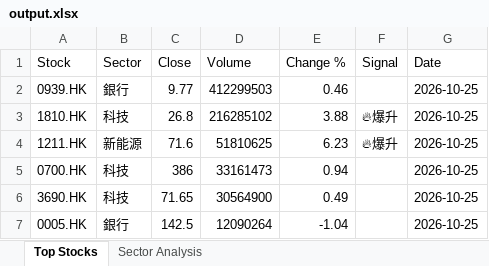
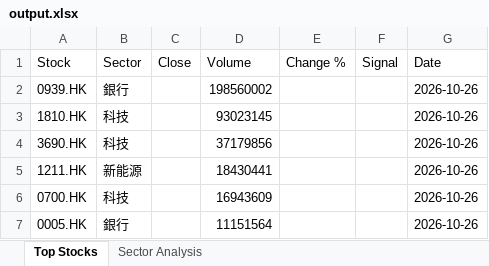
Before and after one commit to chriskkf-ai/hk_stock_analysis, an Excel workbook: data/output.xlsx, sheet Top Stocks, drawn as a sheet; values as stored, in another font and other column widths than the file's, no borders; removed rows and columns are numbered as before the commit, all else as after; the diff names each change by its address in the sheet, - before the commit and + after, or states it on an @@ line.

```diff
--- a/data/output.xlsx (sheet Top Stocks)
+++ b/data/output.xlsx (sheet Top Stocks)
-C2 (Close): 9.77
+C2 (Close): (empty)
-D2 (Volume): 412299503
+D2 (Volume): 198560002
-E2 (Change %): 0.46
+E2 (Change %): (empty)
-G2:G3 (Date): 2026-10-25
+G2:G3 (Date): 2026-10-26
-C3 (Close): 26.8
+C3 (Close): (empty)
-D3 (Volume): 216285102
+D3 (Volume): 93023145
-E3 (Change %): 3.88
+E3 (Change %): (empty)
-F3 (Signal): 🔥爆升
+F3 (Signal): (empty)
+row 4: 3690.HK | 科技 |  | 37179856 |  |  | 2026-10-26
-C5 (Close): 71.6
+C5 (Close): (empty)
-D5 (Volume): 51810625
+D5 (Volume): 18430441
-E5 (Change %): 6.23
+E5 (Change %): (empty)
-F5 (Signal): 🔥爆升
+F5 (Signal): (empty)
-G5:G6 (Date): 2026-10-25
+G5:G6 (Date): 2026-10-26
-C6 (Close): 386
+C6 (Close): (empty)
-D6 (Volume): 33161473
+D6 (Volume): 16943609
-E6 (Change %): 0.94
+E6 (Change %): (empty)
-row 6: 3690.HK | 科技 | 71.65 | 30564900 | 0.49 |  | 2026-10-25
-C7 (Close): 142.5
+C7 (Close): (empty)
-D7 (Volume): 12090264
+D7 (Volume): 11151564
-E7 (Change %): -1.04
+E7 (Change %): (empty)
-G7 (Date): 2026-10-25
+G7 (Date): 2026-10-26
```
Also changed, not shown: data/history.xlsx.
